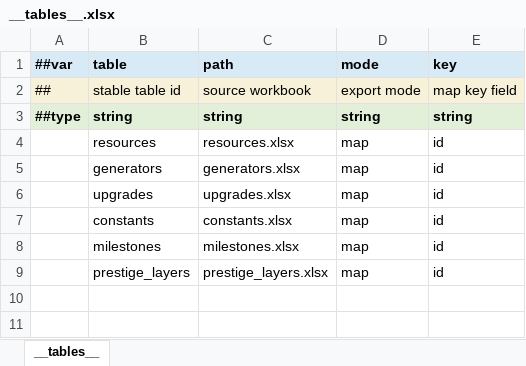
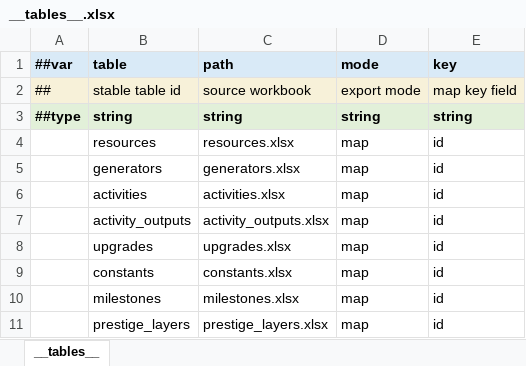
Before and after one commit to legendxcheng/IGESS, an Excel workbook: data-tables/Datas/__tables__.xlsx, sheet __tables__, drawn as a sheet; values as stored, in another font and other column widths than the file's, no borders; the diff names each change by its address in the sheet, - before the commit and + after, or states it on an @@ line.

```diff
--- a/data-tables/Datas/__tables__.xlsx (sheet __tables__)
+++ b/data-tables/Datas/__tables__.xlsx (sheet __tables__)
+row 6:  | activities | activities.xlsx | map | id
+row 7:  | activity_outputs | activity_outputs.xlsx | map | id
```
Also changed, not shown: data-tables/Datas/constants.xlsx, data-tables/Datas/generators.xlsx, 19 other files.
